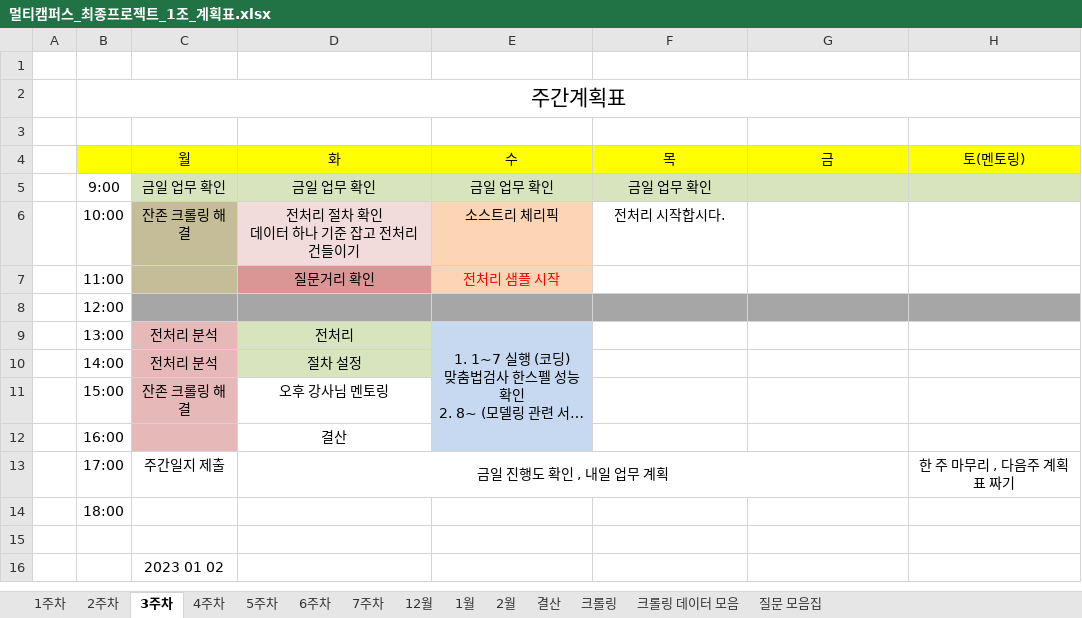
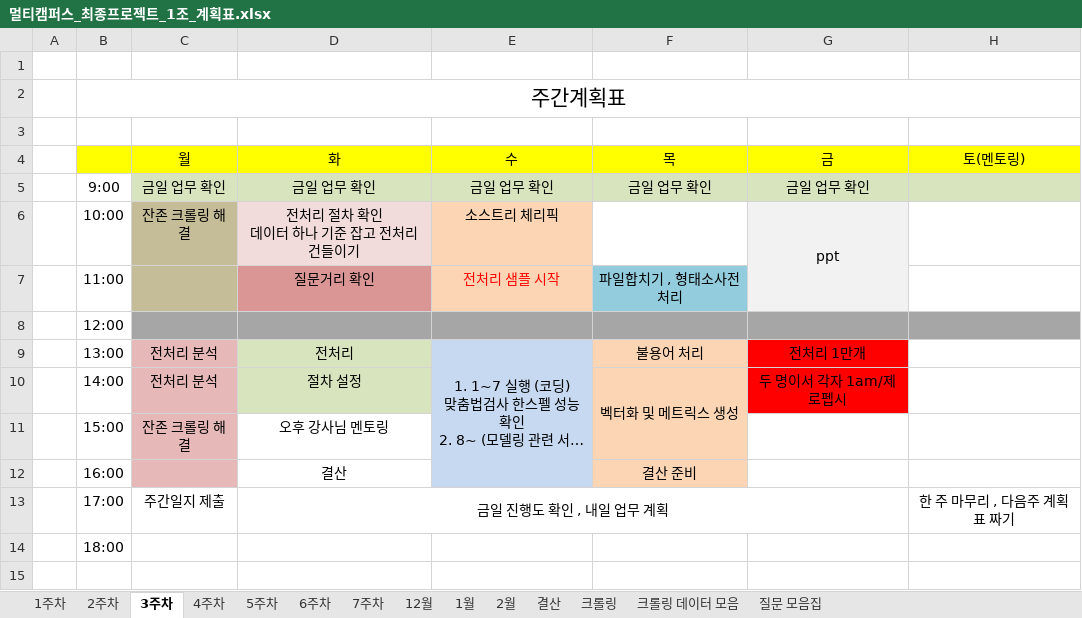
Before and after one commit to JUICE-JinHyeong/multicampus_final_First, an Excel workbook: final_project/프로젝트 필요 양식/멀티캠퍼스_최종프로젝트_1조_계획표.xlsx, sheet 3주차, drawn as a sheet; only a part is shown; the shorter side is filled out with more unchanged rows; long unchanged cells end in …; values as stored, in another font and other column widths than the file's, no borders; charts and pictures not drawn; the diff names each change by its address in the sheet, - before the commit and + after, or states it on an @@ line.

Commit message:
23-01-05 3주 4일차 결산 upload

```diff
--- a/final_project/프로젝트 필요 양식/멀티캠퍼스_최종프로젝트_1조_계획표.xlsx (sheet 3주차)
+++ b/final_project/프로젝트 필요 양식/멀티캠퍼스_최종프로젝트_1조_계획표.xlsx (sheet 3주차)
-G5 (금): (empty)
+G5 (금): 금일 업무 확인
-F6 (목): 전처리 시작합시다.
+F6 (목): (empty)
-G6 (금): (empty)
+G6 (금): ppt
-G6:G7 fill: none
+G6:G7 fill: #F2F2F2
+G6:G7 merged
-F7 (목): (empty)
+F7 (목): 파일합치기 , 형태소사전처리
-F7 fill: none
+F7 fill: #93CDDD
-F9 (목): (empty)
+F9 (목): 불용어 처리
-F9:F12 fill: none
+F9:F12 fill: #FCD5B5
-G9 (금): (empty)
+G9 (금): 전처리 1만개
-G9:G10 fill: none
+G9:G10 fill: #FF0000
-F10 (목): (empty)
+F10 (목): 벡터화 및 메트릭스 생성
+F10:F11 merged
-G10 (금): (empty)
+G10 (금): 두 명이서 각자 1am/제로펩시
-F12 (목): (empty)
+F12 (목): 결산 준비
```
Also changed, not shown: sheet 결산, sheet 질문 모음집.
